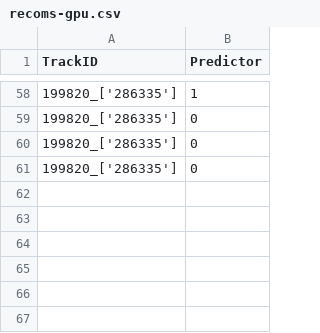
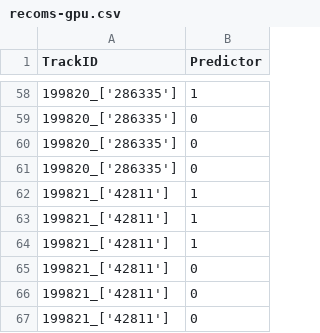
Before and after one commit to zaphodnothingth/nw-msds458-DeepLearning, a CSV file: final/recoms-gpu.csv, drawn as a sheet; only a part is shown, gaps mark what is left out.

```diff
--- a/final/recoms-gpu.csv
+++ b/final/recoms-gpu.csv
@@ -61 +61,7 @@ TrackID,Predictor
 199820_['286335'],0
+199821_['42811'],1
+199821_['42811'],1
+199821_['42811'],1
+199821_['42811'],0
+199821_['42811'],0
+199821_['42811'],0
```
Also changed, not shown: 6 other files.
